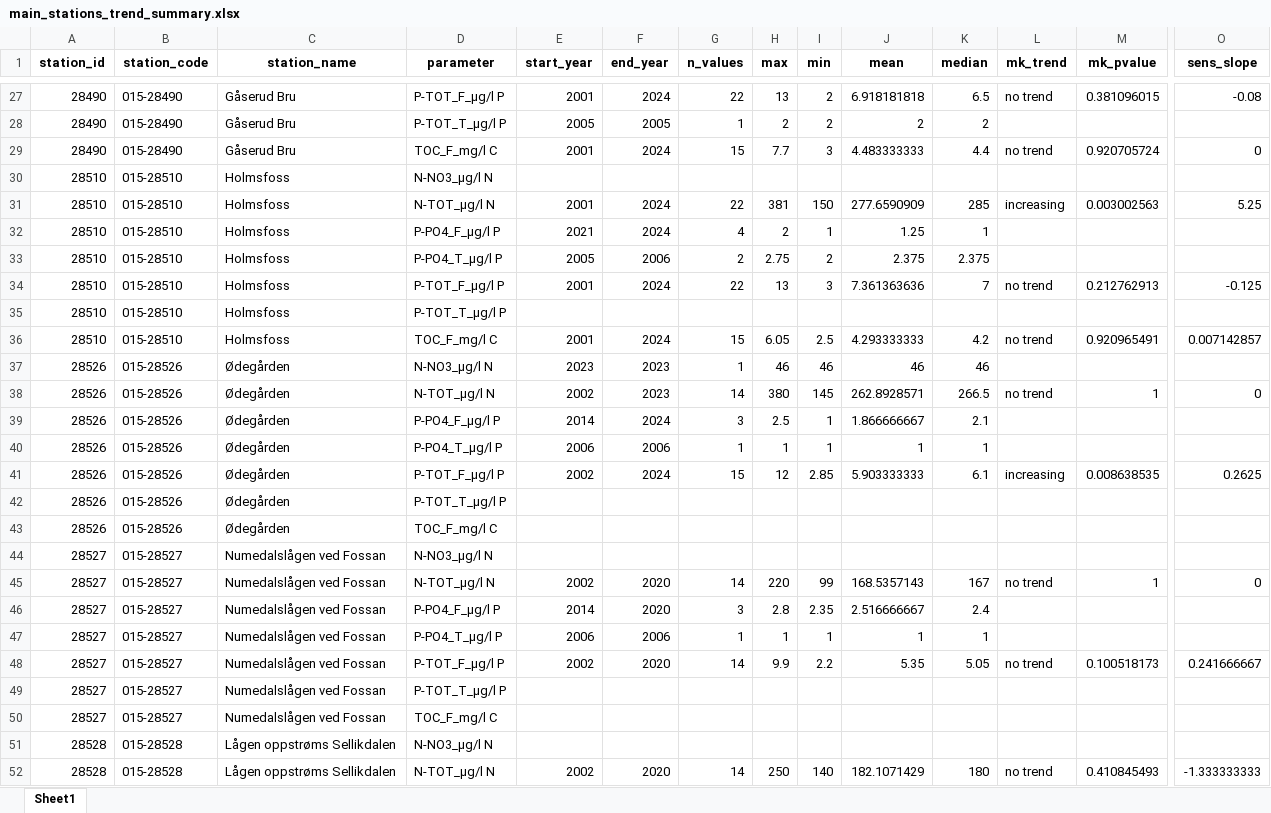
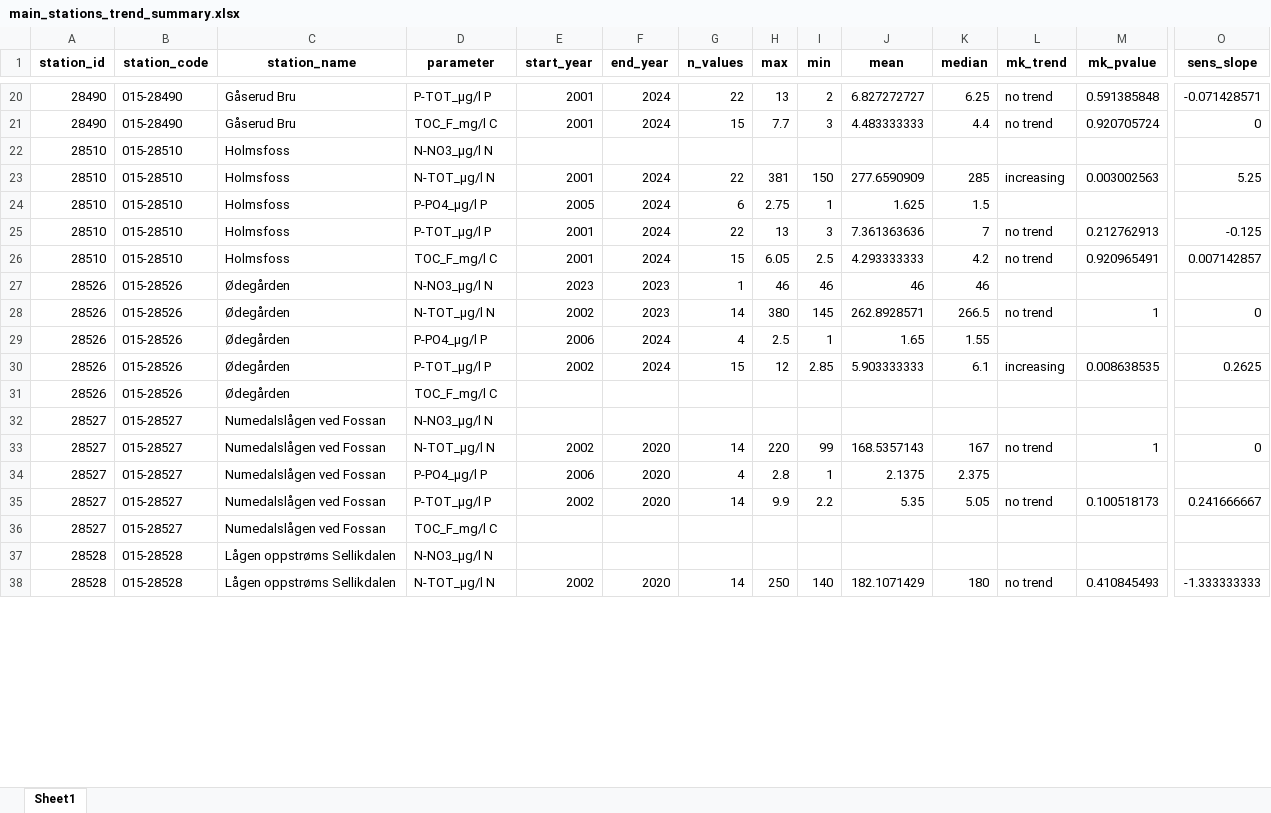
Before and after one commit to NIVANorge/numedalslagen_vk, an Excel workbook: results/main_stations_trend_summary.xlsx, sheet Sheet1, drawn as a sheet; only a part is shown, gaps mark what is left out; values as stored, in another font and other column widths than the file's, no borders; removed rows and columns are numbered as before the commit, all else as after; rows hold the shown columns only; the diff covers the shown part only; the diff names each change by its address in the sheet, - before the commit and + after, or states it on an @@ line.

```diff
--- a/results/main_stations_trend_summary.xlsx (sheet Sheet1)
+++ b/results/main_stations_trend_summary.xlsx (sheet Sheet1)
-D20 (parameter): P-TOT_F_µg/l P
+D20 (parameter): P-TOT_µg/l P
-J20 (mean): 6.918181818
+J20 (mean): 6.827272727
-K20 (median): 6.5
+K20 (median): 6.25
-M20 (mk_pvalue): 0.381096015
+M20 (mk_pvalue): 0.591385848
-O20 (sens_slope): -0.08
+O20 (sens_slope): -0.071428571
-row 28: 28490 | 015-28490 | Gåserud Bru | P-TOT_T_µg/l P | 2005 | 2005 | 1 | 2 | 2 | 2 | 2
-D24 (parameter): P-PO4_F_µg/l P
+D24 (parameter): P-PO4_µg/l P
-E24 (start_year): 2021
+E24 (start_year): 2005
-G24 (n_values): 4
+G24 (n_values): 6
-H24 (max): 2
+H24 (max): 2.75
-J24 (mean): 1.25
+J24 (mean): 1.625
-K24 (median): 1
+K24 (median): 1.5
-row 33: 28510 | 015-28510 | Holmsfoss | P-PO4_T_µg/l P | 2005 | 2006 | 2 | 2.75 | 2 | 2.375 | 2.375
-D25 (parameter): P-TOT_F_µg/l P
+D25 (parameter): P-TOT_µg/l P
-row 35: 28510 | 015-28510 | Holmsfoss | P-TOT_T_µg/l P
-D29 (parameter): P-PO4_F_µg/l P
+D29 (parameter): P-PO4_µg/l P
-E29 (start_year): 2014
+E29 (start_year): 2006
-G29 (n_values): 3
+G29 (n_values): 4
-J29 (mean): 1.866666667
+J29 (mean): 1.65
-K29 (median): 2.1
+K29 (median): 1.55
-row 40: 28526 | 015-28526 | Ødegården | P-PO4_T_µg/l P | 2006 | 2006 | 1 | 1 | 1 | 1 | 1
-D30 (parameter): P-TOT_F_µg/l P
+D30 (parameter): P-TOT_µg/l P
-row 42: 28526 | 015-28526 | Ødegården | P-TOT_T_µg/l P
-D34 (parameter): P-PO4_F_µg/l P
+D34 (parameter): P-PO4_µg/l P
-E34 (start_year): 2014
+E34 (start_year): 2006
-G34 (n_values): 3
+G34 (n_values): 4
-I34 (min): 2.35
+I34 (min): 1
-J34 (mean): 2.516666667
+J34 (mean): 2.1375
-K34 (median): 2.4
+K34 (median): 2.375
-row 47: 28527 | 015-28527 | Numedalslågen ved Fossan | P-PO4_T_µg/l P | 2006 | 2006 | 1 | 1 | 1 | 1 | 1
-D35 (parameter): P-TOT_F_µg/l P
+D35 (parameter): P-TOT_µg/l P
-row 49: 28527 | 015-28527 | Numedalslågen ved Fossan | P-TOT_T_µg/l P
```
Also changed, not shown: 31 removed rows and 80 edited cells elsewhere in this sheet, 43 other files.
